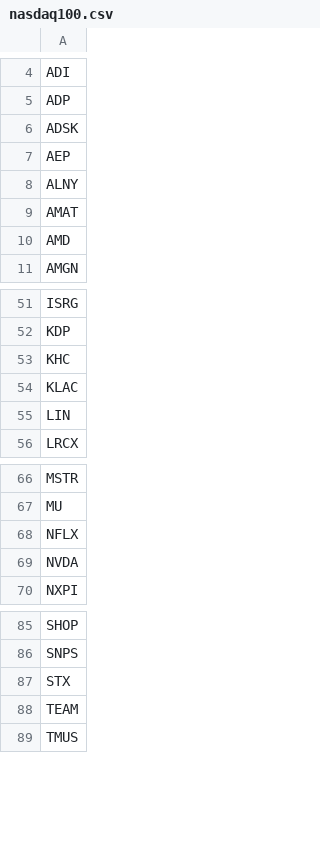
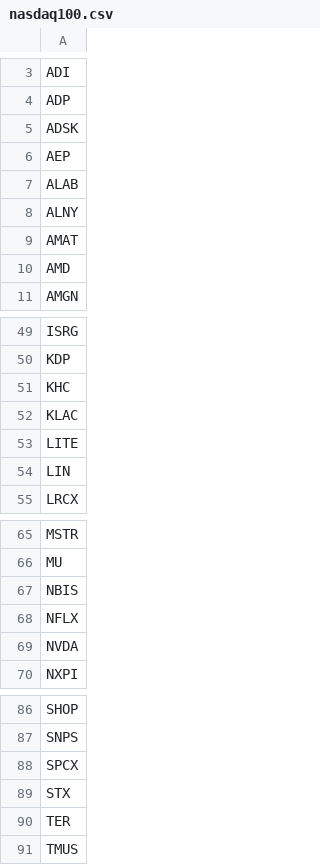
Before and after one commit to 448776129/market-data-r2-backup, a CSV file: data/universe/nasdaq100.csv, drawn as a sheet; only a part is shown, gaps mark what is left out; the diff covers the shown part only.

```diff
--- a/data/universe/nasdaq100.csv
+++ b/data/universe/nasdaq100.csv
@@ -7,2 +6,3 @@ ADSK
 AEP
+ALAB
 ALNY
@@ -54,2 +52,3 @@ KHC
 KLAC
+LITE
 LIN
@@ -67,2 +66,3 @@ MSTR
 MU
+NBIS
 NFLX
@@ -86,4 +87,5 @@ SHOP
 SNPS
+SPCX
 STX
-TEAM
+TER
 TMUS
```
Also changed, not shown: 4 added rows, 7 removed rows, 5 moved rows and 2 edited cells elsewhere in this file.
